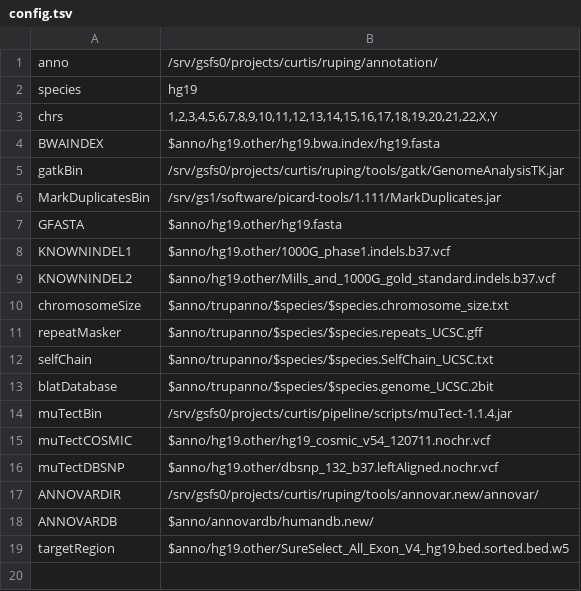
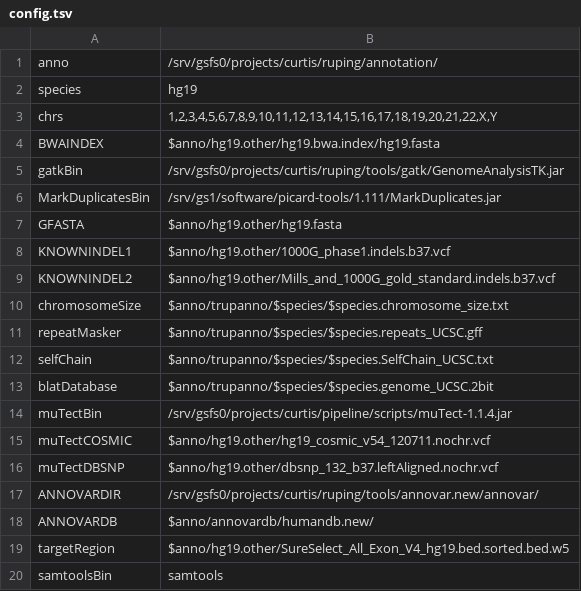
Before and after one commit to ruping/seqare, a TSV file: config.tsv, drawn as a sheet; the diff names each change by its address in the sheet, - before the commit and + after, or states it on an @@ line.

Commit message:
samtools

```diff
--- a/config.tsv
+++ b/config.tsv
+row 20: samtoolsBin | samtools
```
